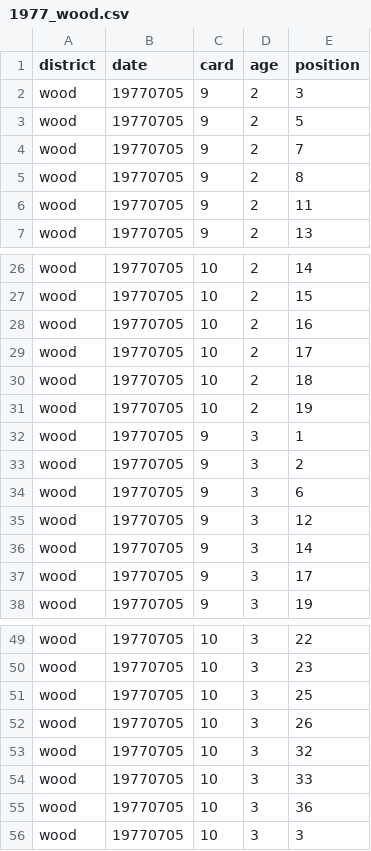
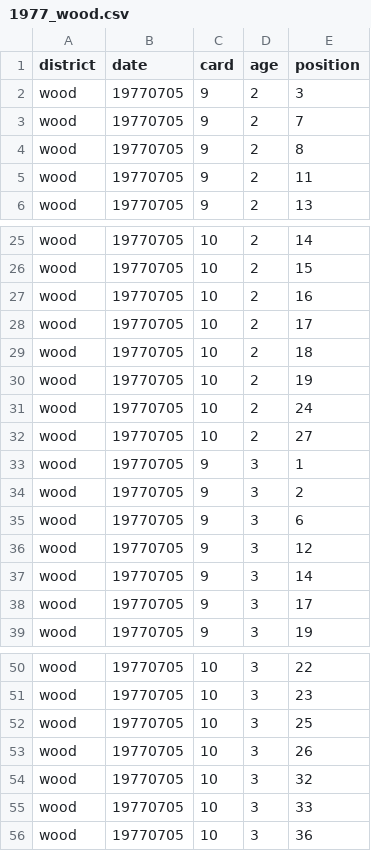
Before and after one commit to n-grace-henry/MS-Thesis, a CSV file: samples/1977_wood.csv, drawn as a sheet; only a part is shown, gaps mark what is left out; removed rows and columns are numbered as before the commit, all else as after; the diff names each change by its address in the sheet, - before the commit and + after, or states it on an @@ line.

Commit message:
Update 1977_wood.csv

```diff
--- a/samples/1977_wood.csv
+++ b/samples/1977_wood.csv
-row 3: wood | 19770705 | 9 | 2 | 5
+row 31: wood | 19770705 | 10 | 2 | 24
+row 32: wood | 19770705 | 10 | 2 | 27
-row 56: wood | 19770705 | 10 | 3 | 3
```
